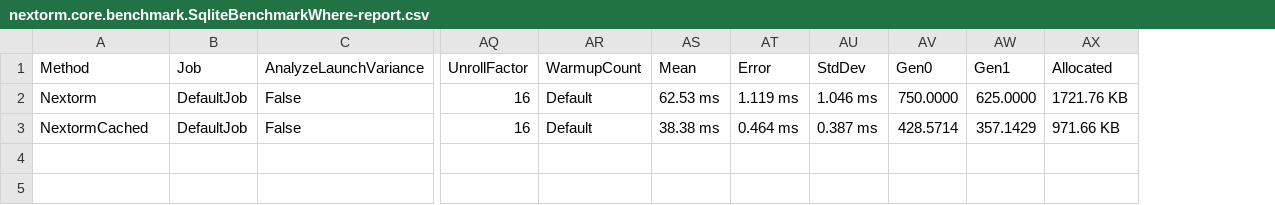
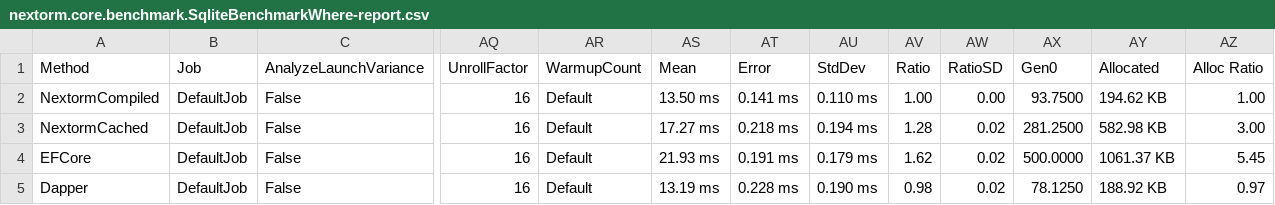
Before and after one commit to AlexeyShirshov/nextorm, a CSV file: nextorm.core.benchmark/BenchmarkDotNet.Artifacts/results/nextorm.core.benchmark.SqliteBenchmarkWhere-report.csv, drawn as a sheet; only a part is shown, gaps mark what is left out; removed rows and columns are numbered as before the commit, all else as after; rows hold the shown columns only; the diff names each change by its address in the sheet, - before the commit and + after, or states it on an @@ line.

```diff
--- a/nextorm.core.benchmark/BenchmarkDotNet.Artifacts/results/nextorm.core.benchmark.SqliteBenchmarkWhere-report.csv
+++ b/nextorm.core.benchmark/BenchmarkDotNet.Artifacts/results/nextorm.core.benchmark.SqliteBenchmarkWhere-report.csv
+column AV (Ratio), rows 2-3: 1.00 | 1.28
+column AW (RatioSD), rows 2-3: 0.00 | 0.02
-column AW (Gen1), rows 2-3: 625.0000 | 357.1429
+column AZ (Alloc Ratio), rows 2-3: 1.00 | 3.00
-A2 (Method): Nextorm
+A2 (Method): NextormCompiled
-AS2 (Mean): 62.53 ms
+AS2 (Mean): 13.50 ms
-AT2 (Error): 1.119 ms
+AT2 (Error): 0.141 ms
-AU2 (StdDev): 1.046 ms
+AU2 (StdDev): 0.110 ms
-AX2 (Gen0): 750.0000
+AX2 (Gen0): 93.7500
-AY2 (Allocated): 1721.76 KB
+AY2 (Allocated): 194.62 KB
-AS3 (Mean): 38.38 ms
+AS3 (Mean): 17.27 ms
-AT3 (Error): 0.464 ms
+AT3 (Error): 0.218 ms
-AU3 (StdDev): 0.387 ms
+AU3 (StdDev): 0.194 ms
-AX3 (Gen0): 428.5714
+AX3 (Gen0): 281.2500
-AY3 (Allocated): 971.66 KB
+AY3 (Allocated): 582.98 KB
+row 4: EFCore | DefaultJob | False | 16 | Default | 21.93 ms | 0.191 ms | 0.179 ms | 1.62 | 0.02 | 500.0000 | 1061.37 KB | 5.45
+row 5: Dapper | DefaultJob | False | 16 | Default | 13.19 ms | 0.228 ms | 0.190 ms | 0.98 | 0.02 | 78.1250 | 188.92 KB | 0.97
```
Also changed, not shown: nextorm.core.benchmark/BenchmarkDotNet.Artifacts/results/nextorm.core.benchmark.SqliteBenchmarkIteration-report.csv, nextorm.core.benchmark/BenchmarkDotNet.Artifacts/results/nextorm.core.benchmark.SqliteBenchmarkMakeSelect-report.csv, 28 other files.
